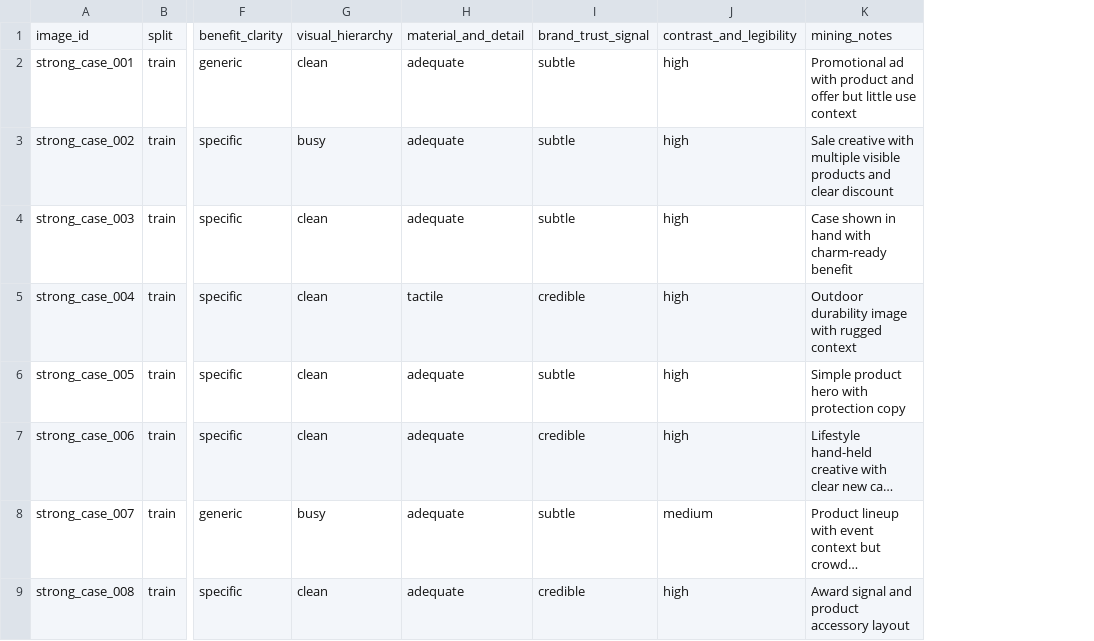
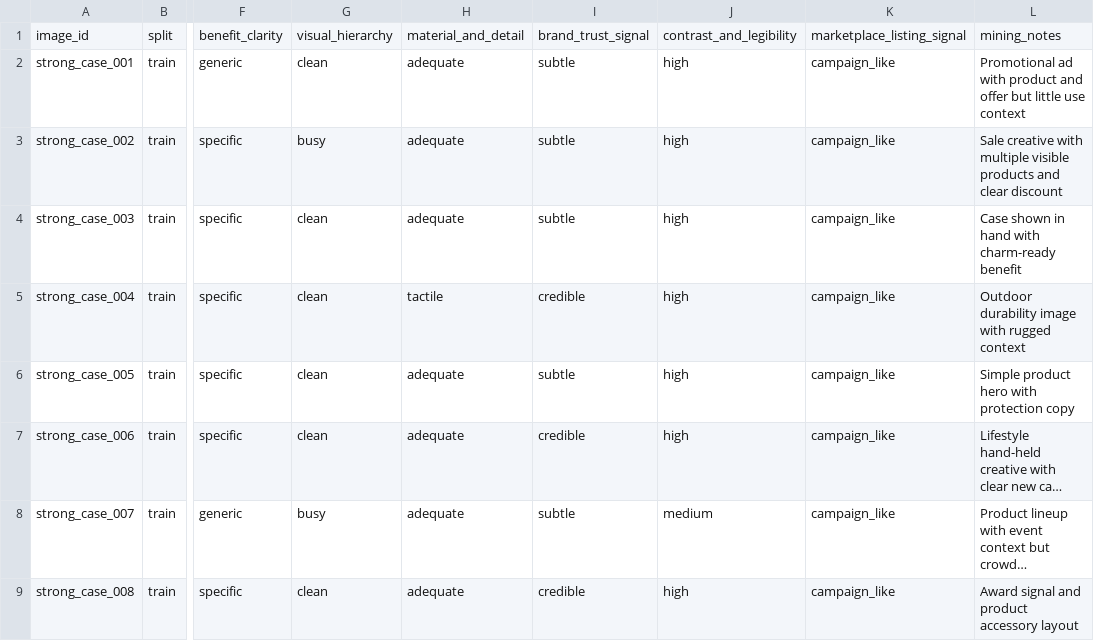
Before and after one commit to CheneyWwW/Full-stack-Challenge, a CSV file: data/factor_mining.csv, drawn as a sheet; only a part is shown, gaps mark what is left out; long unchanged cells end in …; the diff names each change by its address in the sheet, - before the commit and + after, or states it on an @@ line.

```diff
--- a/data/factor_mining.csv
+++ b/data/factor_mining.csv
+column K, rows 1-9: marketplace_listing_signal | campaign_like | campaign_like | campaign_like | campaign_like | campaign_like | campaign_like | campaign_like | campaign_like
```
Also changed, not shown: 14 other files.
